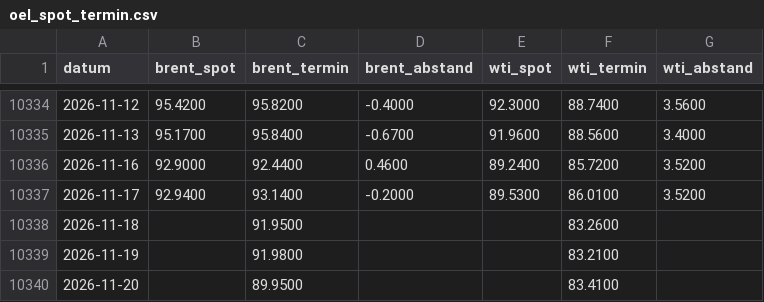
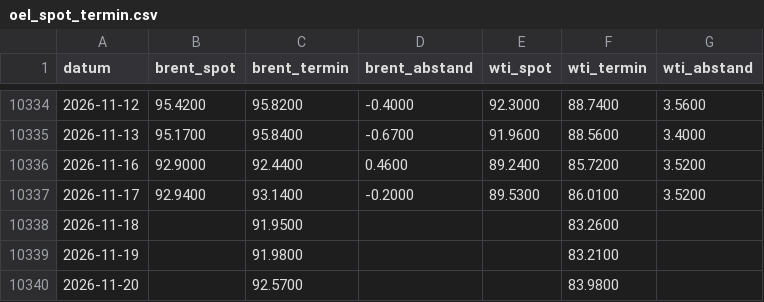
Before and after one commit to ssptpas/fws-daten, a CSV file: oel_spot_termin.csv, drawn as a sheet; only a part is shown, gaps mark what is left out.

```diff
--- a/oel_spot_termin.csv
+++ b/oel_spot_termin.csv
@@ -10339,2 +10339,2 @@ datum;brent_spot;brent_termin;brent_abstand;wti_spot;wti_termin;wti_abstand
 2026-11-19;;91.9800;;;83.2100;
-2026-11-20;;89.9500;;;83.4100;
+2026-11-20;;92.5700;;;83.9800;
```
Also changed, not shown: kennzahlen-verlauf.csv, vergleichsregeln-vola.csv, 5 other files.
